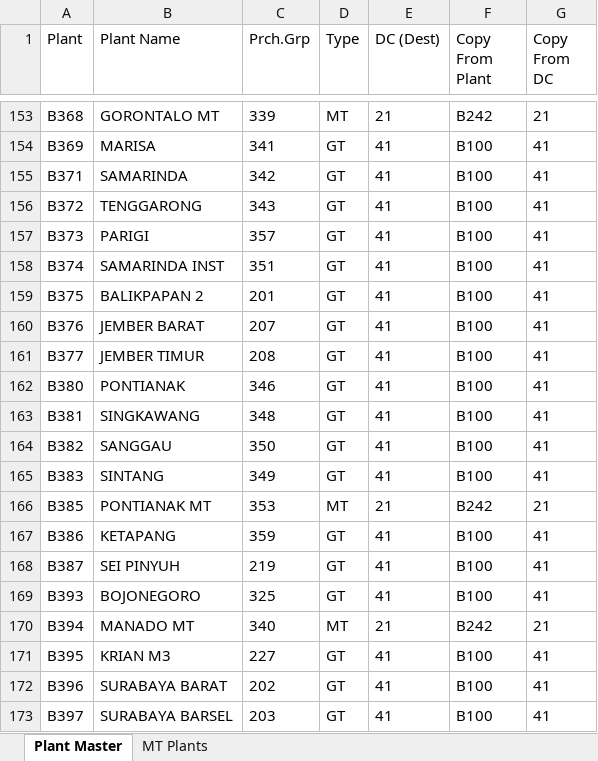
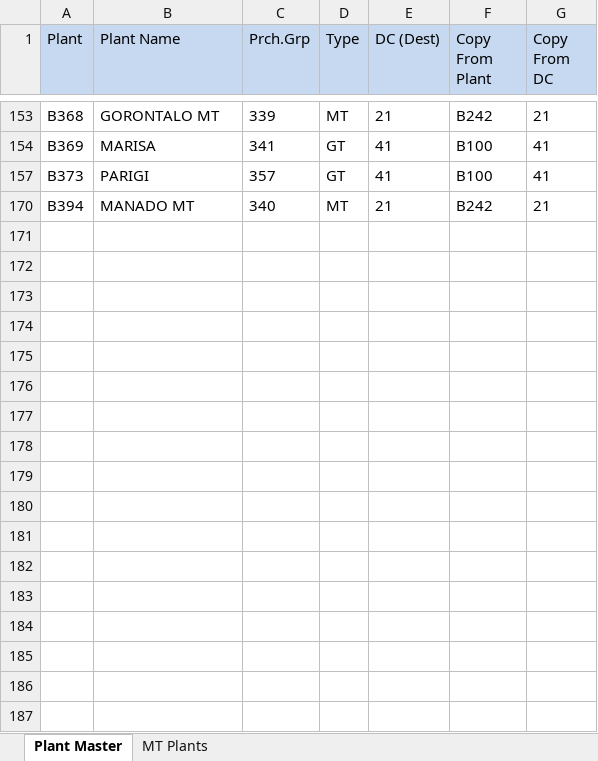
Before and after one commit to rafaelarrelano/RPA, an Excel workbook: config/Plant_Master_MM01.xlsx, sheet Plant Master, drawn as a sheet; only a part is shown, gaps mark what is left out; values as stored, in another font and other column widths than the file's, no borders; the diff covers the shown part only; the diff names each change by its address in the sheet, - before the commit and + after, or states it on an @@ line.

```diff
--- a/config/Plant_Master_MM01.xlsx (sheet Plant Master)
+++ b/config/Plant_Master_MM01.xlsx (sheet Plant Master)
-A1:G1 fill: none
+A1:G1 fill: #C6D9F1
@@ row 155 hidden: B371 | SAMARINDA | 342 | GT | 41 | B100 | 41 @@
@@ row 156 hidden: B372 | TENGGARONG | 343 | GT | 41 | B100 | 41 @@
@@ row 158 hidden: B374 | SAMARINDA INST | 351 | GT | 41 | B100 | 41 @@
@@ row 159 hidden: B375 | BALIKPAPAN 2 | 201 | GT | 41 | B100 | 41 @@
@@ row 160 hidden: B376 | JEMBER BARAT | 207 | GT | 41 | B100 | 41 @@
@@ row 161 hidden: B377 | JEMBER TIMUR | 208 | GT | 41 | B100 | 41 @@
@@ row 162 hidden: B380 | PONTIANAK | 346 | GT | 41 | B100 | 41 @@
@@ row 163 hidden: B381 | SINGKAWANG | 348 | GT | 41 | B100 | 41 @@
@@ row 164 hidden: B382 | SANGGAU | 350 | GT | 41 | B100 | 41 @@
@@ row 165 hidden: B383 | SINTANG | 349 | GT | 41 | B100 | 41 @@
@@ row 166 hidden: B385 | PONTIANAK MT | 353 | MT | 21 | B242 | 21 @@
@@ row 167 hidden: B386 | KETAPANG | 359 | GT | 41 | B100 | 41 @@
@@ row 168 hidden: B387 | SEI PINYUH | 219 | GT | 41 | B100 | 41 @@
@@ row 169 hidden: B393 | BOJONEGORO | 325 | GT | 41 | B100 | 41 @@
@@ row 171 hidden: B395 | KRIAN M3 | 227 | GT | 41 | B100 | 41 @@
@@ row 172 hidden: B396 | SURABAYA BARAT | 202 | GT | 41 | B100 | 41 @@
@@ row 173 hidden: B397 | SURABAYA BARSEL | 203 | GT | 41 | B100 | 41 @@
```
Also changed, not shown: 1 removed row and 164 hidden or unhidden rows elsewhere in this sheet, hidden cells, config/Material_Template_MM01.xlsx, 8 other files.
